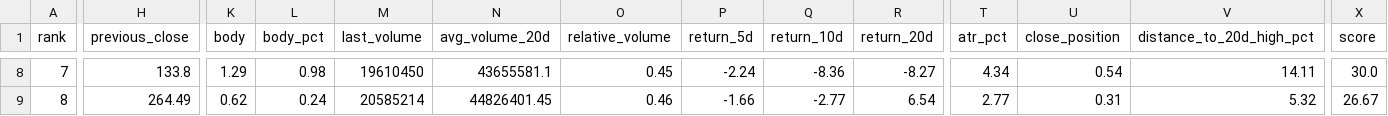
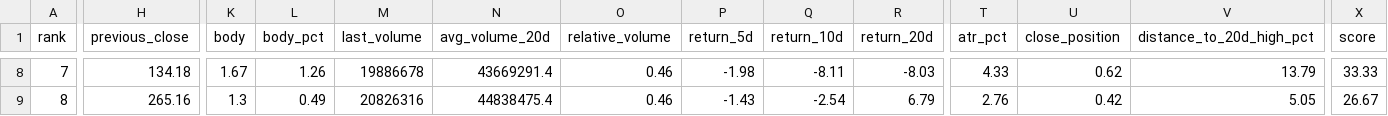
Before and after one commit to instialejandro-stack/stock-candle-scanner-actions, a CSV file: output/intraday_candidates.csv, drawn as a sheet; only a part is shown, gaps mark what is left out; the diff covers the shown part only; the diff names each change by its address in the sheet, - before the commit and + after, or states it on an @@ line.

```diff
--- a/output/intraday_candidates.csv
+++ b/output/intraday_candidates.csv
-H8 (previous_close): 133.8
+H8 (previous_close): 134.18
-K8 (body): 1.29
+K8 (body): 1.67
-L8 (body_pct): 0.98
+L8 (body_pct): 1.26
-M8 (last_volume): 19610450
+M8 (last_volume): 19886678
-N8 (avg_volume_20d): 43655581.1
+N8 (avg_volume_20d): 43669291.4
-O8 (relative_volume): 0.45
+O8 (relative_volume): 0.46
-P8 (return_5d): -2.24
+P8 (return_5d): -1.98
-Q8 (return_10d): -8.36
+Q8 (return_10d): -8.11
-R8 (return_20d): -8.27
+R8 (return_20d): -8.03
-T8 (atr_pct): 4.34
+T8 (atr_pct): 4.33
-U8 (close_position): 0.54
+U8 (close_position): 0.62
-V8 (distance_to_20d_high_pct): 14.11
+V8 (distance_to_20d_high_pct): 13.79
-X8 (score): 30.0
+X8 (score): 33.33
-H9 (previous_close): 264.49
+H9 (previous_close): 265.16
-K9 (body): 0.62
+K9 (body): 1.3
-L9 (body_pct): 0.24
+L9 (body_pct): 0.49
-M9 (last_volume): 20585214
+M9 (last_volume): 20826316
-N9 (avg_volume_20d): 44826401.45
+N9 (avg_volume_20d): 44838475.4
-P9 (return_5d): -1.66
+P9 (return_5d): -1.43
-Q9 (return_10d): -2.77
+Q9 (return_10d): -2.54
-R9 (return_20d): 6.54
+R9 (return_20d): 6.79
-T9 (atr_pct): 2.77
+T9 (atr_pct): 2.76
-U9 (close_position): 0.31
+U9 (close_position): 0.42
-V9 (distance_to_20d_high_pct): 5.32
+V9 (distance_to_20d_high_pct): 5.05
```
Also changed, not shown: 115 edited cells elsewhere in this file, output/history_intraday_candidates.csv, output/history_top10_bullish_candles.csv, 2 other files.
